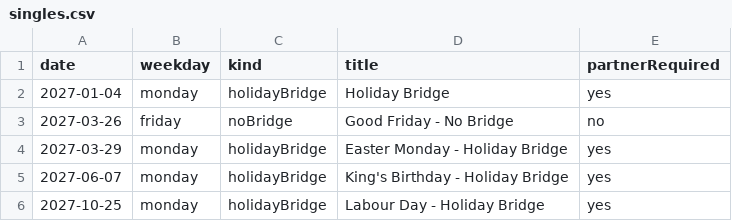
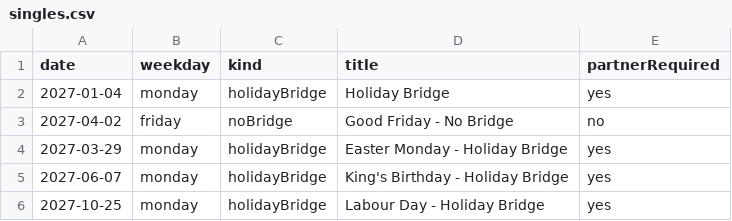
Before and after one commit to nrhodes/obc-dance-card, a CSV file: shared/templates/singles.csv, drawn as a sheet.

```diff
--- a/shared/templates/singles.csv
+++ b/shared/templates/singles.csv
@@ -2,3 +2,3 @@ date,weekday,kind,title,partnerRequired
 2027-01-04,monday,holidayBridge,Holiday Bridge,yes
-2027-03-26,friday,noBridge,Good Friday - No Bridge,no
+2027-04-02,friday,noBridge,Good Friday - No Bridge,no
 2027-03-29,monday,holidayBridge,Easter Monday - Holiday Bridge,yes
```
Also changed, not shown: shared/templates/series.csv, 19 other files.
